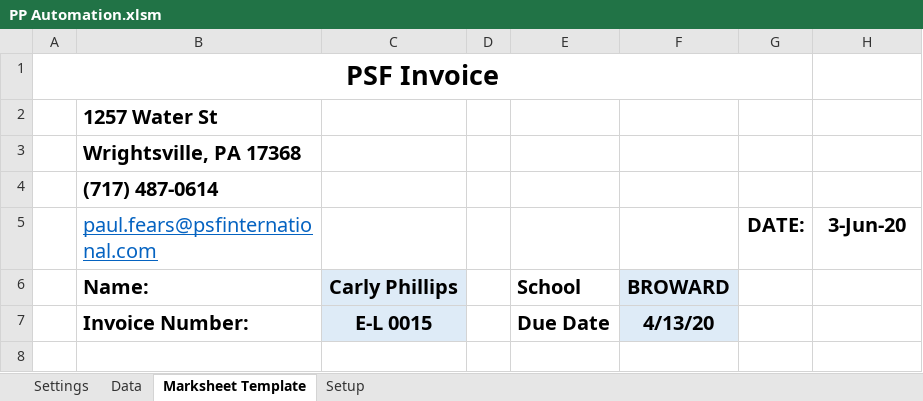
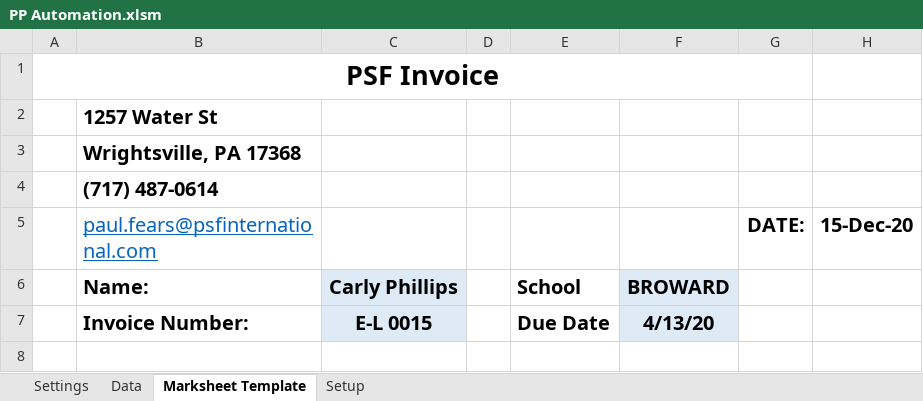
Before and after one commit to jongregis/Job-Automation, an Excel workbook: JobAutomation/PP Automation.xlsm, sheet Marksheet Template, drawn as a sheet; only a part is shown; values as stored, in another font and other column widths than the file's, no borders; the diff names each change by its address in the sheet, - before the commit and + after, or states it on an @@ line.

```diff
--- a/JobAutomation/PP Automation.xlsm (sheet Marksheet Template)
+++ b/JobAutomation/PP Automation.xlsm (sheet Marksheet Template)
-H5: 3-Jun-20
+H5: 15-Dec-20
```
Also changed, not shown: sheet Setup, sheet Data, 34 other files.
